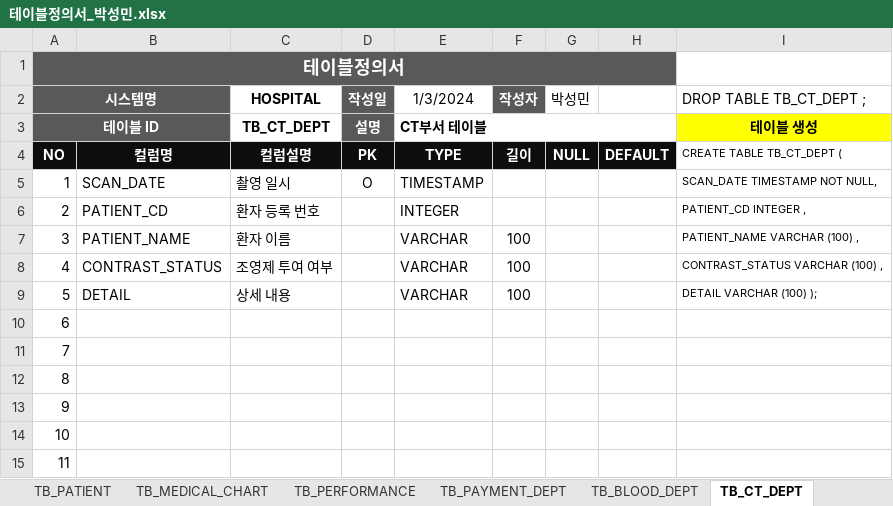
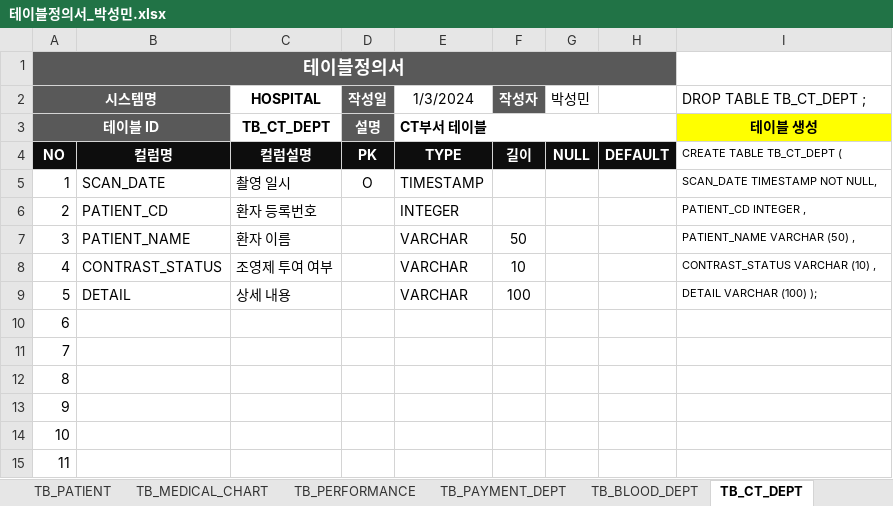
Before and after one commit to minStory/psmin, an Excel workbook: database/240103_수업내용/테이블정의서_박성민.xlsx, sheet TB_CT_DEPT, drawn as a sheet; only a part is shown; values as stored, in another font and other column widths than the file's, no borders; the diff names each change by its address in the sheet, - before the commit and + after, or states it on an @@ line.

```diff
--- a/database/240103_수업내용/테이블정의서_박성민.xlsx (sheet TB_CT_DEPT)
+++ b/database/240103_수업내용/테이블정의서_박성민.xlsx (sheet TB_CT_DEPT)
-C6 (HOSPITAL): 환자 등록 번호
+C6 (HOSPITAL): 환자 등록번호
-F7 (작성자): 100
+F7 (작성자): 50
-I7 (DROP TABLE TB_CT_DEPT ;): PATIENT_NAME VARCHAR (100) ,
+I7 (DROP TABLE TB_CT_DEPT ;): PATIENT_NAME VARCHAR (50) ,
-F8 (작성자): 100
+F8 (작성자): 10
-I8 (DROP TABLE TB_CT_DEPT ;): CONTRAST_STATUS VARCHAR (100) ,
+I8 (DROP TABLE TB_CT_DEPT ;): CONTRAST_STATUS VARCHAR (10) ,
```
Also changed, not shown: sheet TB_MEDICAL_CHART, sheet TB_DOCTOR, sheet TB_NURSE, sheet TB_PATIENT, sheet TB_PAYMENT_DEPT, sheet TB_DEPT, 2 more sheets.
